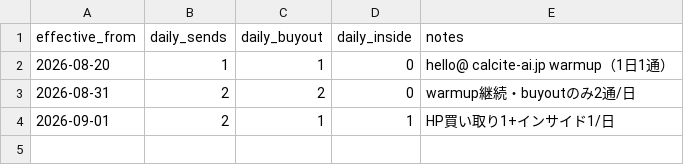
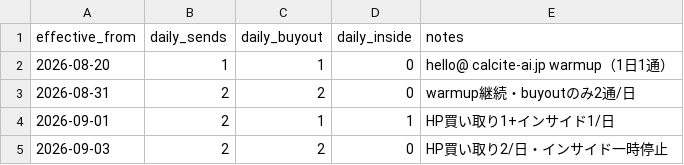
Before and after one commit to calcite-ai/calcite-demos, a CSV file: buyout-ops/send-quota.csv, drawn as a sheet; the diff names each change by its address in the sheet, - before the commit and + after, or states it on an @@ line.

```diff
--- a/buyout-ops/send-quota.csv
+++ b/buyout-ops/send-quota.csv
+row 5: 2026-09-03 | 2 | 2 | 0 | HP買い取り2/日・インサイド一時停止
```
Also changed, not shown: 2 other files.
